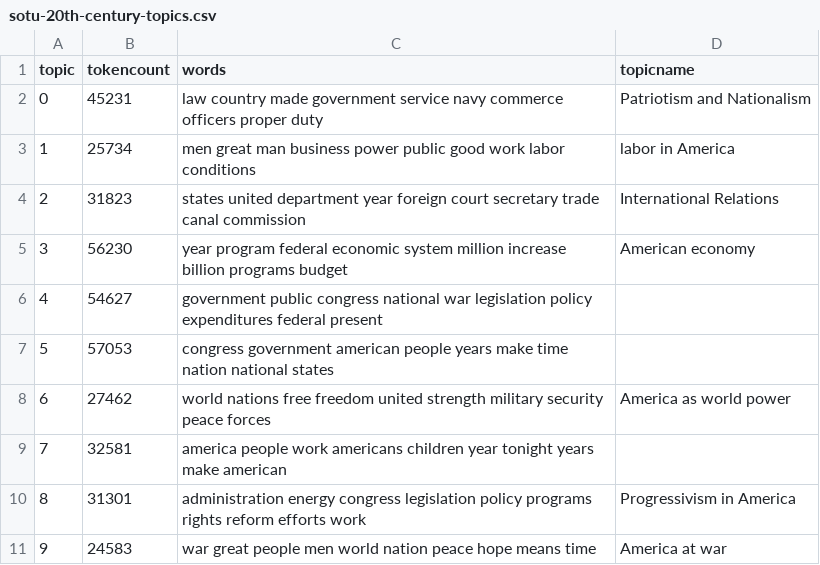
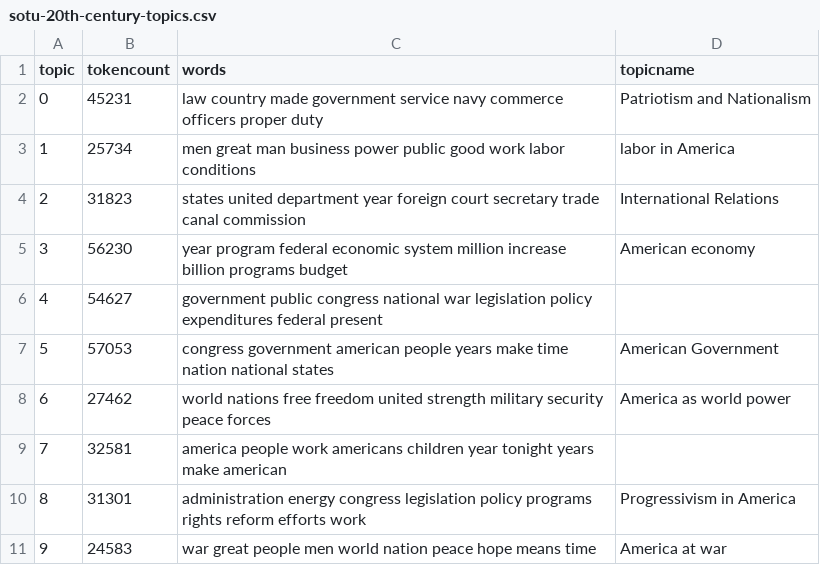
Before and after one commit to Booklover00/muckraker, a CSV file: _data/topics/sotu-20th-century-topics.csv, drawn as a sheet.

Commit message:
commit

```diff
--- a/_data/topics/sotu-20th-century-topics.csv
+++ b/_data/topics/sotu-20th-century-topics.csv
@@ -6,3 +6,3 @@ topic,tokencount,words,topicname
 4,54627,"government public congress national war legislation policy expenditures federal present",
-5,57053,"congress government american people years make time nation national states",
+5,57053,"congress government american people years make time nation national states",American Government
 6,27462,"world nations free freedom united strength military security peace forces",America as world power
```
